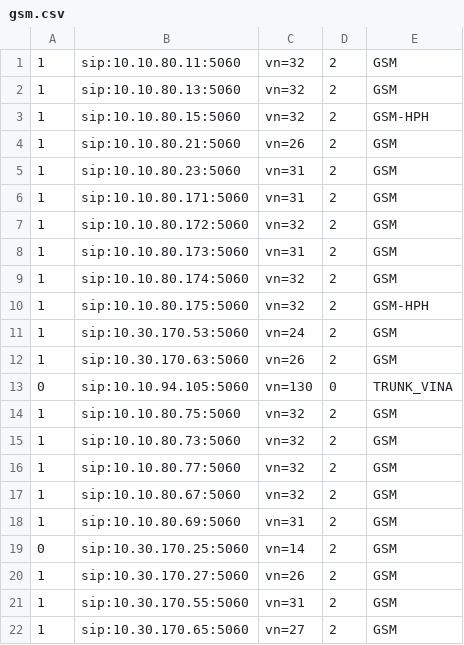
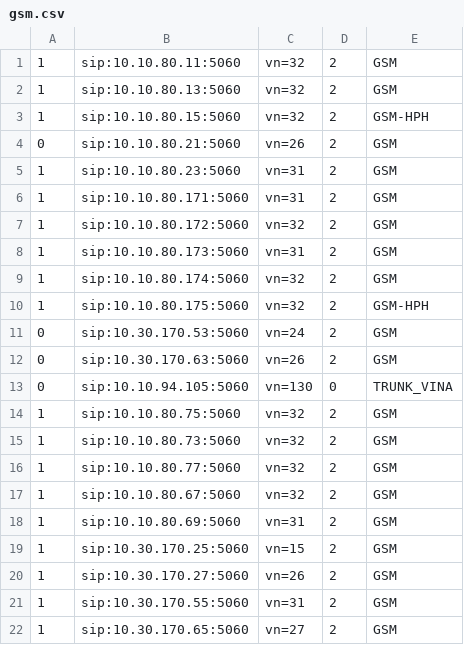
Before and after one commit to devops-itcs/CONFIG-CHANNEL-SIP-94101, a CSV file: gsm.csv, drawn as a sheet.

Commit message:
Update gsm.csv

```diff
--- a/gsm.csv
+++ b/gsm.csv
@@ -3,3 +3,3 @@
 1,sip:10.10.80.15:5060,vn=32,2,GSM-HPH
-1,sip:10.10.80.21:5060,vn=26,2,GSM
+0,sip:10.10.80.21:5060,vn=26,2,GSM
 1,sip:10.10.80.23:5060,vn=31,2,GSM
@@ -10,4 +10,4 @@
 1,sip:10.10.80.175:5060,vn=32,2,GSM-HPH
-1,sip:10.30.170.53:5060,vn=24,2,GSM
-1,sip:10.30.170.63:5060,vn=26,2,GSM
+0,sip:10.30.170.53:5060,vn=24,2,GSM
+0,sip:10.30.170.63:5060,vn=26,2,GSM
 0,sip:10.10.94.105:5060,vn=130,0,TRUNK_VINA
@@ -18,3 +18,3 @@
 1,sip:10.10.80.69:5060,vn=31,2,GSM
-0,sip:10.30.170.25:5060,vn=14,2,GSM
+1,sip:10.30.170.25:5060,vn=15,2,GSM
 1,sip:10.30.170.27:5060,vn=26,2,GSM
```
